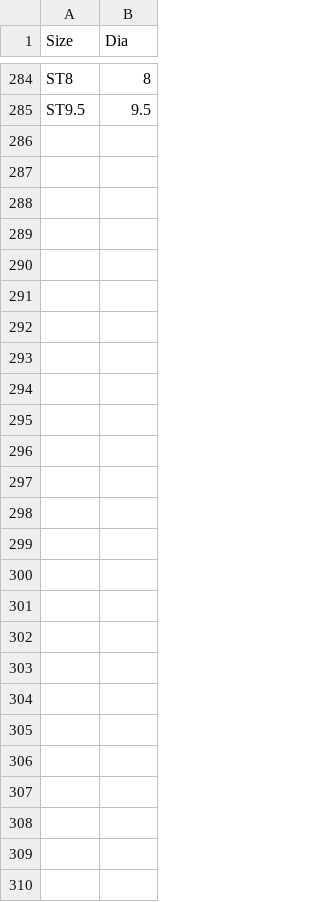
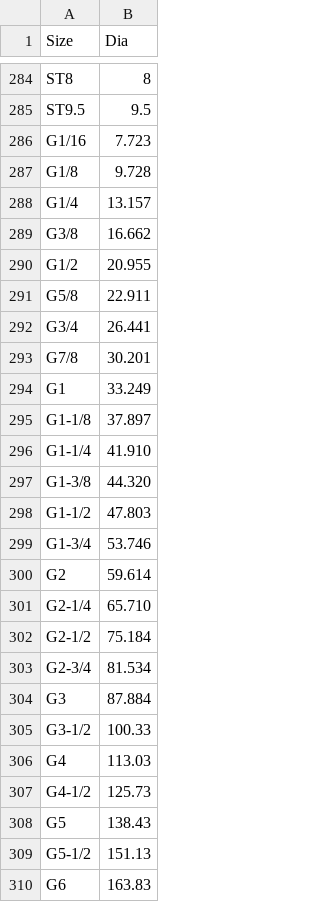
Before and after one commit to shaise/FreeCAD_FastenersWB, a CSV file: FsData/DiaList.csv, drawn as a sheet; only a part is shown, gaps mark what is left out; the diff names each change by its address in the sheet, - before the commit and + after, or states it on an @@ line.

Commit message:
Add BSP (British Standard Pipe) thread support (#474)
- Add ScrewTapBSPP and ScrewDieBSPP tools for BSP parallel threads
- Implement 55-degree Whitworth thread profile geometry
- Support full BSP size range from G1/16 to G6 (28 sizes)
- Add BSP thread definitions with correct TPI and dimensions
- Create blue BSP icons to distinguish from inch versions
- Add BSPP standard classification

Features:
- BSP threaded tap for creating internal threads
- BSP threaded die for cutting external threads
- Proper 55-degree thread profile (vs 60-degree metric)
- Complete standard BSP dimensions and TPI values
- Integration with existing FastenersWB workflow

Co-authored-by: Andrey Bekhterev <info@bekhterev.in>

```diff
--- a/FsData/DiaList.csv
+++ b/FsData/DiaList.csv
+row 286: G1/16 | 7.723
+row 287: G1/8 | 9.728
+row 288: G1/4 | 13.157
+row 289: G3/8 | 16.662
+row 290: G1/2 | 20.955
+row 291: G5/8 | 22.911
+row 292: G3/4 | 26.441
+row 293: G7/8 | 30.201
+row 294: G1 | 33.249
+row 295: G1-1/8 | 37.897
+row 296: G1-1/4 | 41.910
+row 297: G1-3/8 | 44.320
+row 298: G1-1/2 | 47.803
+row 299: G1-3/4 | 53.746
+row 300: G2 | 59.614
+row 301: G2-1/4 | 65.710
+row 302: G2-1/2 | 75.184
+row 303: G2-3/4 | 81.534
+row 304: G3 | 87.884
+row 305: G3-1/2 | 100.33
+row 306: G4 | 113.03
+row 307: G4-1/2 | 125.73
+row 308: G5 | 138.43
+row 309: G5-1/2 | 151.13
+row 310: G6 | 163.83
```
Also changed, not shown: FsData/standard_diameters.csv, 9 other files.
